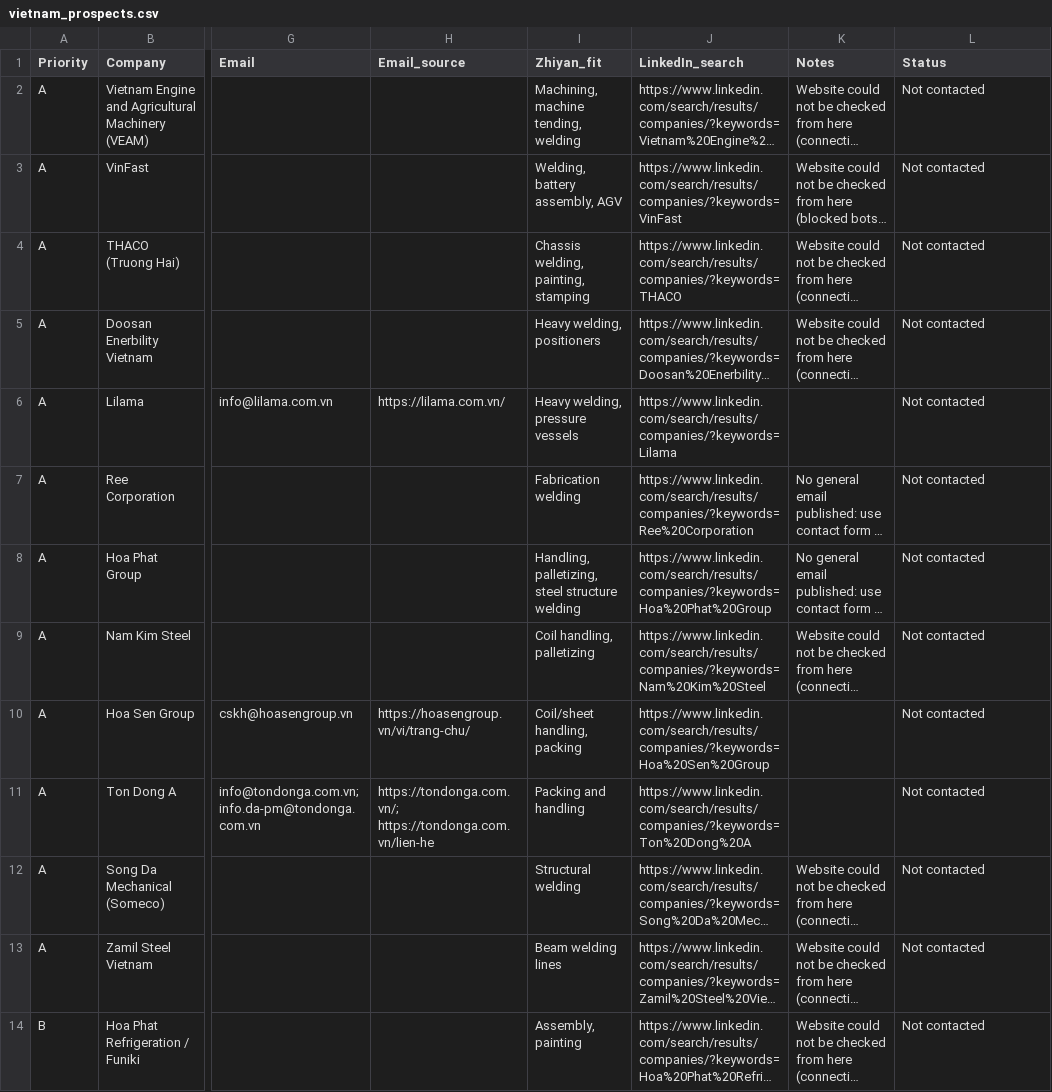
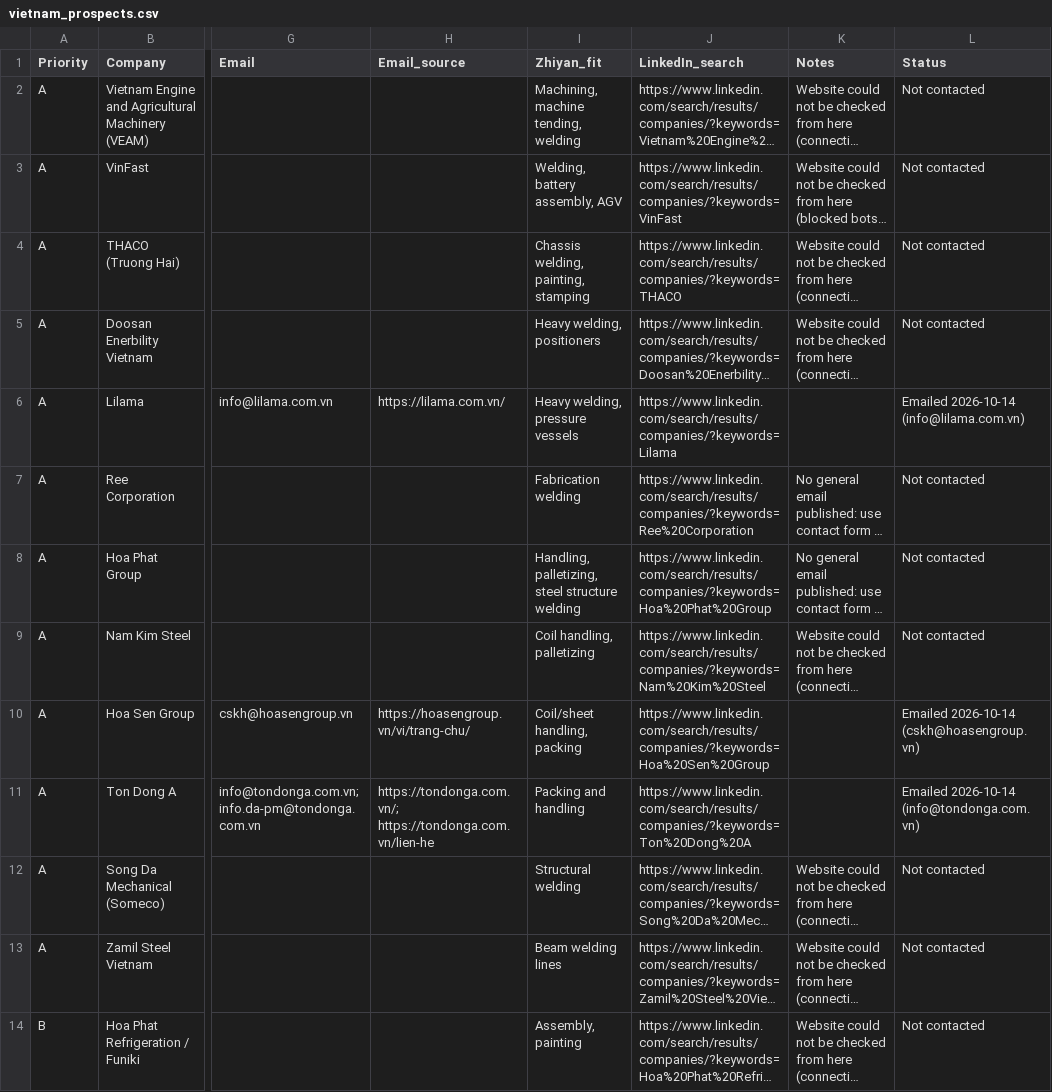
Before and after one commit to fuji68344-bot/Zhiyan, a CSV file: prospects/vietnam_prospects.csv, drawn as a sheet; only a part is shown, gaps mark what is left out; long unchanged cells end in …; the diff covers the shown part only; the diff names each change by its address in the sheet, - before the commit and + after, or states it on an @@ line.

```diff
--- a/prospects/vietnam_prospects.csv
+++ b/prospects/vietnam_prospects.csv
-L6 (Status): Not contacted
+L6 (Status): Emailed 2026-10-14 (info@lilama.com.vn)
-L10 (Status): Not contacted
+L10 (Status): Emailed 2026-10-14 (cskh@hoasengroup.vn)
-L11 (Status): Not contacted
+L11 (Status): Emailed 2026-10-14 (info@tondonga.com.vn)
```
Also changed, not shown: 6 edited cells elsewhere in this file, prospects/australia_prospects.csv, prospects/thailand_prospects.csv.
